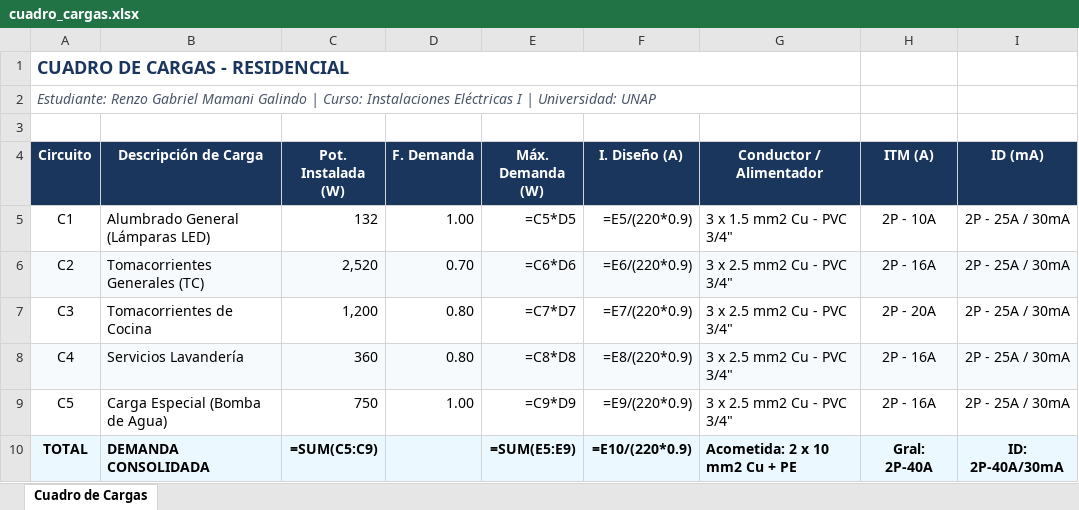
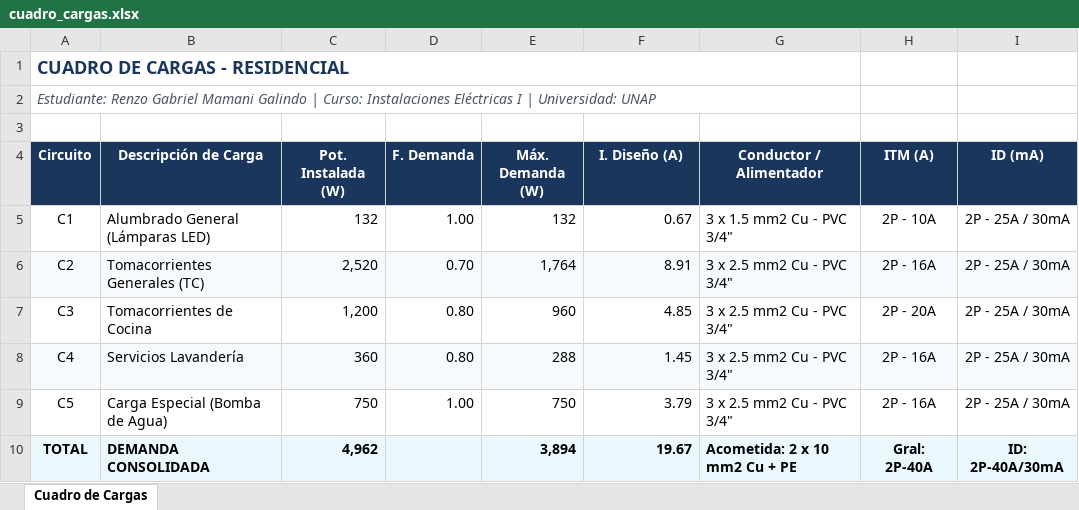
Before and after one commit to Aquiles-ryp360/instalacion-electricas, an Excel workbook: proyecto_vivienda_unifamiliar_por_RENZO/cuadro_cargas/cuadro_cargas.xlsx, sheet Cuadro de Cargas, drawn as a sheet; values as stored, in another font and other column widths than the file's, no borders; formulas without a stored value are shown as written; the diff names each change by its address in the sheet, - before the commit and + after, or states it on an @@ line.

Commit message:
docs: actualizar cuadro de cargas en Excel

```diff
--- a/proyecto_vivienda_unifamiliar_por_RENZO/cuadro_cargas/cuadro_cargas.xlsx (sheet Cuadro de Cargas)
+++ b/proyecto_vivienda_unifamiliar_por_RENZO/cuadro_cargas/cuadro_cargas.xlsx (sheet Cuadro de Cargas)
-E5 (Máx. Demanda (W)): =C5*D5
+E5 (Máx. Demanda (W)): 132
-F5 (I. Diseño (A)): =E5/(220*0.9)
+F5 (I. Diseño (A)): 0.67
-E6 (Máx. Demanda (W)): =C6*D6
+E6 (Máx. Demanda (W)): 1,764
-F6 (I. Diseño (A)): =E6/(220*0.9)
+F6 (I. Diseño (A)): 8.91
-E7 (Máx. Demanda (W)): =C7*D7
+E7 (Máx. Demanda (W)): 960
-F7 (I. Diseño (A)): =E7/(220*0.9)
+F7 (I. Diseño (A)): 4.85
-E8 (Máx. Demanda (W)): =C8*D8
+E8 (Máx. Demanda (W)): 288
-F8 (I. Diseño (A)): =E8/(220*0.9)
+F8 (I. Diseño (A)): 1.45
-E9 (Máx. Demanda (W)): =C9*D9
+E9 (Máx. Demanda (W)): 750
-F9 (I. Diseño (A)): =E9/(220*0.9)
+F9 (I. Diseño (A)): 3.79
-C10 (Pot. Instalada (W)): =SUM(C5:C9)
+C10 (Pot. Instalada (W)): 4,962
-E10 (Máx. Demanda (W)): =SUM(E5:E9)
+E10 (Máx. Demanda (W)): 3,894
-F10 (I. Diseño (A)): =E10/(220*0.9)
+F10 (I. Diseño (A)): 19.67
```
